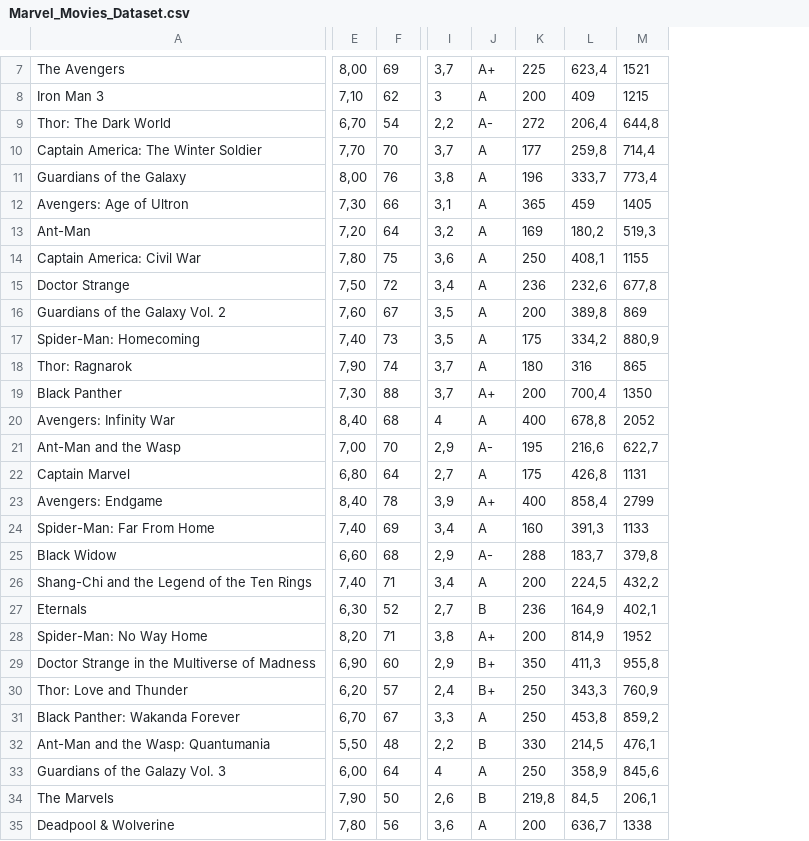
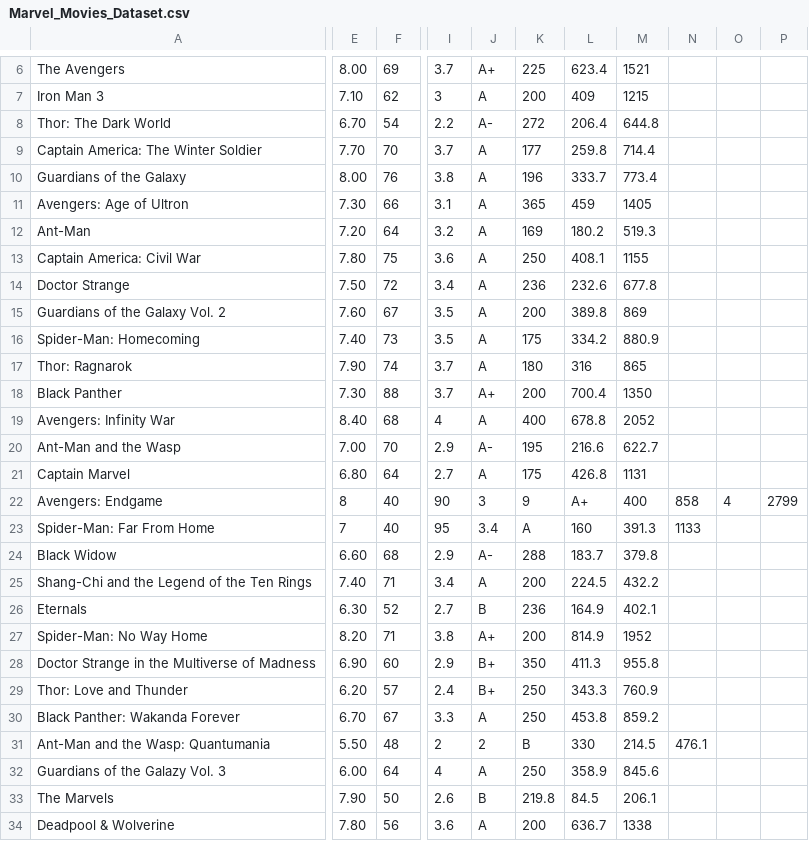
Before and after one commit to Guifora/IABD, a CSV file: BIGDATA/Hadoop/Marvel_Movies_Dataset.csv, drawn as a sheet; only a part is shown, gaps mark what is left out; removed rows and columns are numbered as before the commit, all else as after; the diff covers the shown part only; the diff names each change by its address in the sheet, - before the commit and + after, or states it on an @@ line.

Commit message:
Proyecto Hadoop

```diff
--- a/BIGDATA/Hadoop/Marvel_Movies_Dataset.csv
+++ b/BIGDATA/Hadoop/Marvel_Movies_Dataset.csv
-column E, rows 7-35: 8,00 | 7,10 | 6,70 | 7,70 | 8,00 | 7,30 | 7,20 | 7,80 | 7,50 | 7,60 | 7,40 | 7,90 | 7,30 | 8,40 | 7,00 | 6,80 | 8,40 | 7,40 | 6,60 | 7,40 | 6,30 | 8,20 | 6,90 | 6,20 | 6,70 | 5,50 | 6,00 | 7,90 | 7,80
+column E, rows 6-34: 8.00 | 7.10 | 6.70 | 7.70 | 8.00 | 7.30 | 7.20 | 7.80 | 7.50 | 7.60 | 7.40 | 7.90 | 7.30 | 8.40 | 7.00 | 6.80 | 8 | 7 | 6.60 | 7.40 | 6.30 | 8.20 | 6.90 | 6.20 | 6.70 | 5.50 | 6.00 | 7.90 | 7.80
-column I, rows 7-35: 3,7 | 3 | 2,2 | 3,7 | 3,8 | 3,1 | 3,2 | 3,6 | 3,4 | 3,5 | 3,5 | 3,7 | 3,7 | 4 | 2,9 | 2,7 | 3,9 | 3,4 | 2,9 | 3,4 | 2,7 | 3,8 | 2,9 | 2,4 | 3,3 | 2,2 | 4 | 2,6 | 3,6
+column I, rows 6-34: 3.7 | 3 | 2.2 | 3.7 | 3.8 | 3.1 | 3.2 | 3.6 | 3.4 | 3.5 | 3.5 | 3.7 | 3.7 | 4 | 2.9 | 2.7 | 90 | 95 | 2.9 | 3.4 | 2.7 | 3.8 | 2.9 | 2.4 | 3.3 | 2 | 4 | 2.6 | 3.6
-column L, rows 7-35: 623,4 | 409 | 206,4 | 259,8 | 333,7 | 459 | 180,2 | 408,1 | 232,6 | 389,8 | 334,2 | 316 | 700,4 | 678,8 | 216,6 | 426,8 | 858,4 | 391,3 | 183,7 | 224,5 | 164,9 | 814,9 | 411,3 | 343,3 | 453,8 | 214,5 | 358,9 | 84,5 | 636,7
+column L, rows 6-34: 623.4 | 409 | 206.4 | 259.8 | 333.7 | 459 | 180.2 | 408.1 | 232.6 | 389.8 | 334.2 | 316 | 700.4 | 678.8 | 216.6 | 426.8 | A+ | 160 | 183.7 | 224.5 | 164.9 | 814.9 | 411.3 | 343.3 | 453.8 | 330 | 358.9 | 84.5 | 636.7
+column N, rows 22-31: 858 | 1133 |  |  |  |  |  |  |  | 476.1
+column O, row 22: 4
+column P, row 22: 2799
-M8: 644,8
+M8: 644.8
-M9: 714,4
+M9: 714.4
-M10: 773,4
+M10: 773.4
-M12: 519,3
+M12: 519.3
-M14: 677,8
+M14: 677.8
-M16: 880,9
+M16: 880.9
-M20: 622,7
+M20: 622.7
-F22: 78
+F22: 40
-J22: A+
+J22: 3
-K22: 400
+K22: 9
-M22: 2799
+M22: 400
-F23: 69
+F23: 40
-J23: A
+J23: 3.4
-K23: 160
+K23: A
-M23: 1133
+M23: 391.3
-M24: 379,8
+M24: 379.8
-M25: 432,2
+M25: 432.2
-M26: 402,1
+M26: 402.1
-M28: 955,8
+M28: 955.8
-M29: 760,9
+M29: 760.9
-M30: 859,2
+M30: 859.2
-J31: B
+J31: 2
-K31: 330
+K31: B
-M31: 476,1
+M31: 214.5
-M32: 845,6
+M32: 845.6
-K33: 219,8
+K33: 219.8
-M33: 206,1
+M33: 206.1
```
Also changed, not shown: 1 removed row and 9 edited cells elsewhere in this file, 3 other files.
